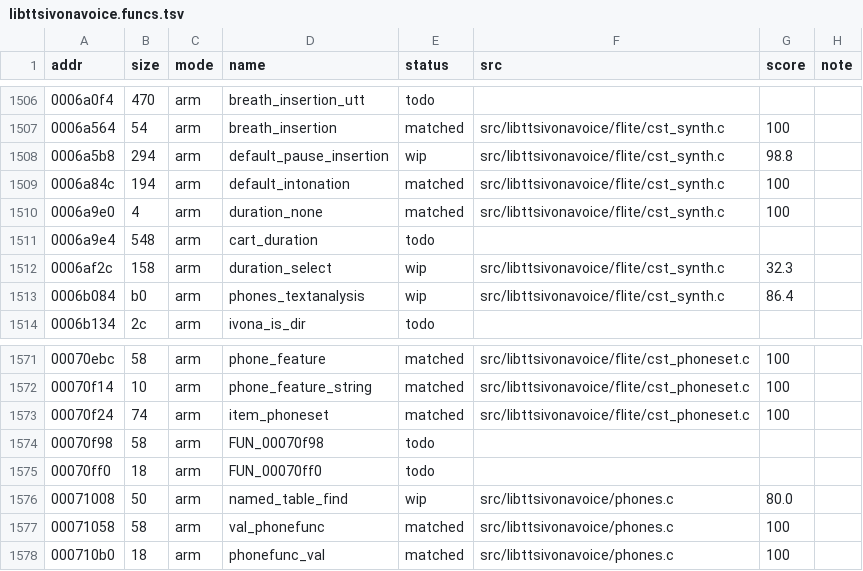
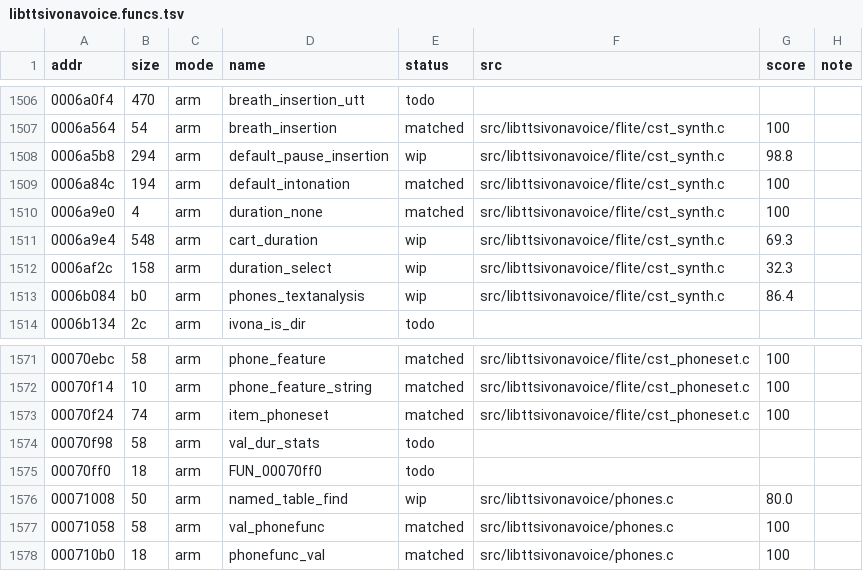
Before and after one commit to sweetbbak/open-ivona, a TSV file: symbols/libttsivonavoice.funcs.tsv, drawn as a sheet; only a part is shown, gaps mark what is left out.

```diff
--- a/symbols/libttsivonavoice.funcs.tsv
+++ b/symbols/libttsivonavoice.funcs.tsv
@@ -1510,3 +1510,3 @@ addr	size	mode	name	status	src	score	note
 0006a9e0	4	arm	duration_none	matched	src/libttsivonavoice/flite/cst_synth.c	100	
-0006a9e4	548	arm	cart_duration	todo			
+0006a9e4	548	arm	cart_duration	wip	src/libttsivonavoice/flite/cst_synth.c	69.3	
 0006af2c	158	arm	duration_select	wip	src/libttsivonavoice/flite/cst_synth.c	32.3	
@@ -1573,3 +1573,3 @@ addr	size	mode	name	status	src	score	note
 00070f24	74	arm	item_phoneset	matched	src/libttsivonavoice/flite/cst_phoneset.c	100	
-00070f98	58	arm	FUN_00070f98	todo			
+00070f98	58	arm	val_dur_stats	todo			
 00070ff0	18	arm	FUN_00070ff0	todo			
```
Also changed, not shown: 1 other file.
